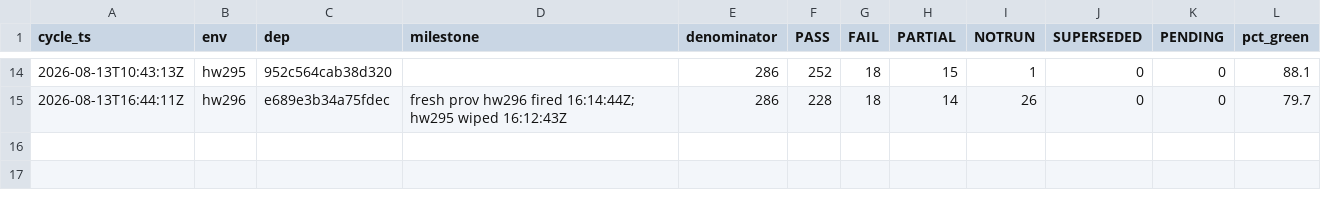
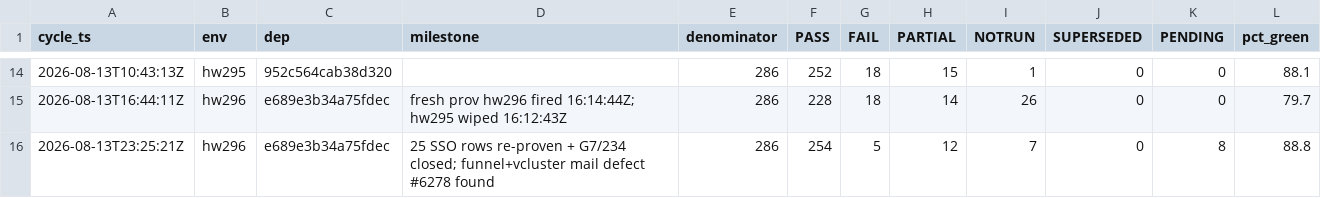
Before and after one commit to openova-io/openova, a CSV file: docs/ledger/uat-cycles.csv, drawn as a sheet; only a part is shown, gaps mark what is left out.

```diff
--- a/docs/ledger/uat-cycles.csv
+++ b/docs/ledger/uat-cycles.csv
@@ -15 +15,2 @@ cycle_ts,env,dep,milestone,denominator,PASS,FAIL,PARTIAL,NOTRUN,SUPERSEDED,PENDI
 2026-08-13T16:44:11Z,hw296,e689e3b34a75fdec,fresh prov hw296 fired 16:14:44Z; hw295 wiped 16:12:43Z,286,228,18,14,26,0,0,79.7
+2026-08-13T23:25:21Z,hw296,e689e3b34a75fdec,25 SSO rows re-proven + G7/234 closed; funnel+vcluster mail defect #6278 found,286,254,5,12,7,0,8,88.8
```
Also changed, not shown: docs/ledger/uat-observations.csv, 1 other file.
